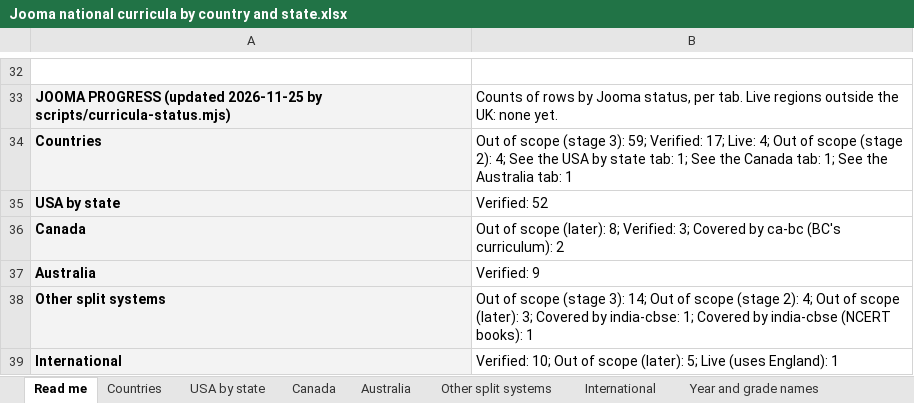
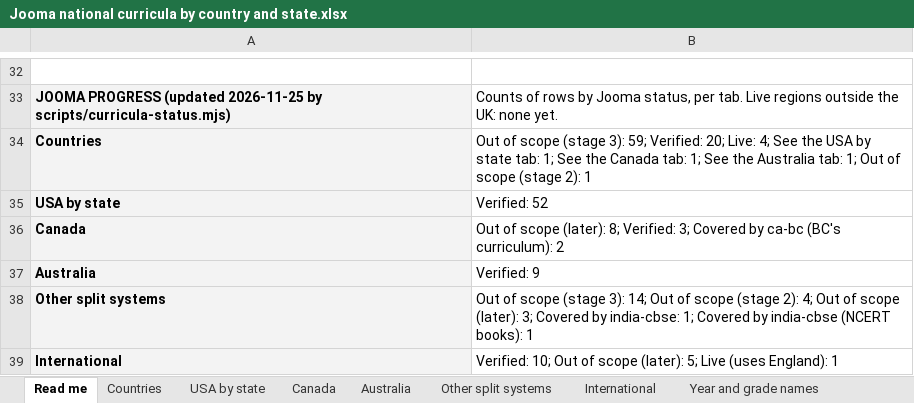
Before and after one commit to work-whale/jooma, an Excel workbook: docs/Curricula/Jooma national curricula by country and state.xlsx, sheet Read me, drawn as a sheet; only a part is shown, gaps mark what is left out; values as stored, in another font and other column widths than the file's, no borders; charts and pictures not drawn; the diff names each change by its address in the sheet, - before the commit and + after, or states it on an @@ line.

```diff
--- a/docs/Curricula/Jooma national curricula by country and state.xlsx (sheet Read me)
+++ b/docs/Curricula/Jooma national curricula by country and state.xlsx (sheet Read me)
-B34: …59; Verified: 17; Live: 4; Out of scope (stage 2): 4; See the USA by state tab: 1; See the Canada tab: 1; See the Australia tab: 1
+B34: …59; Verified: 20; Live: 4; See the USA by state tab: 1; See the Canada tab: 1; See the Australia tab: 1; Out of scope (stage 2): 1
```
Also changed, not shown: sheet Countries, 9 other files.
